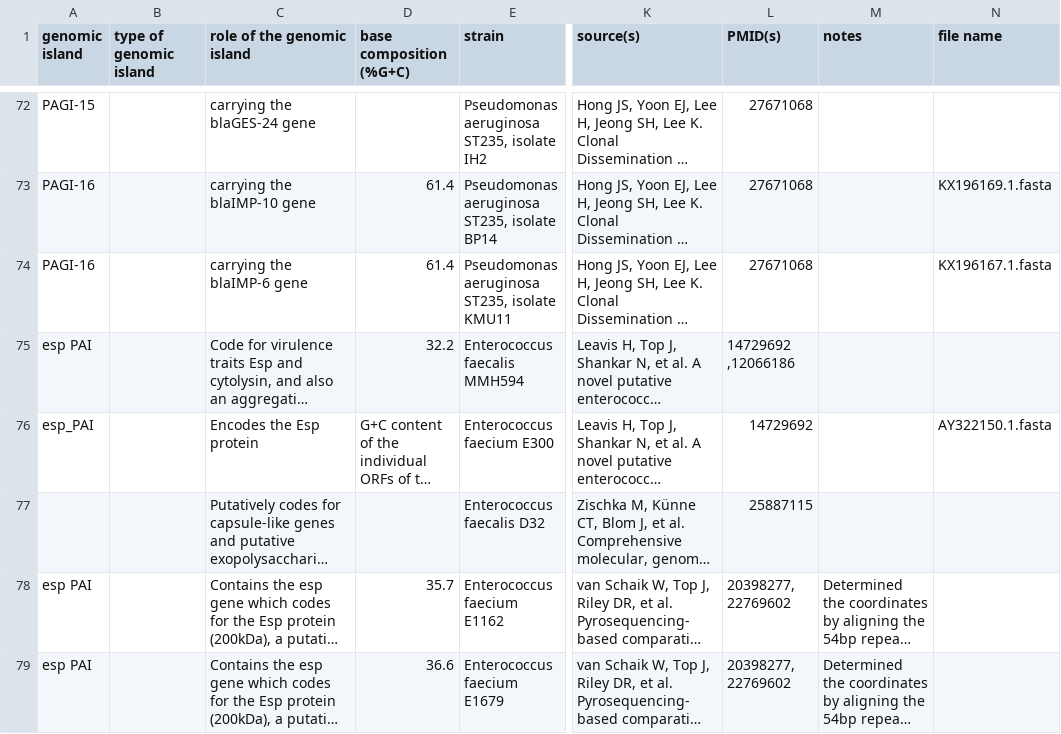
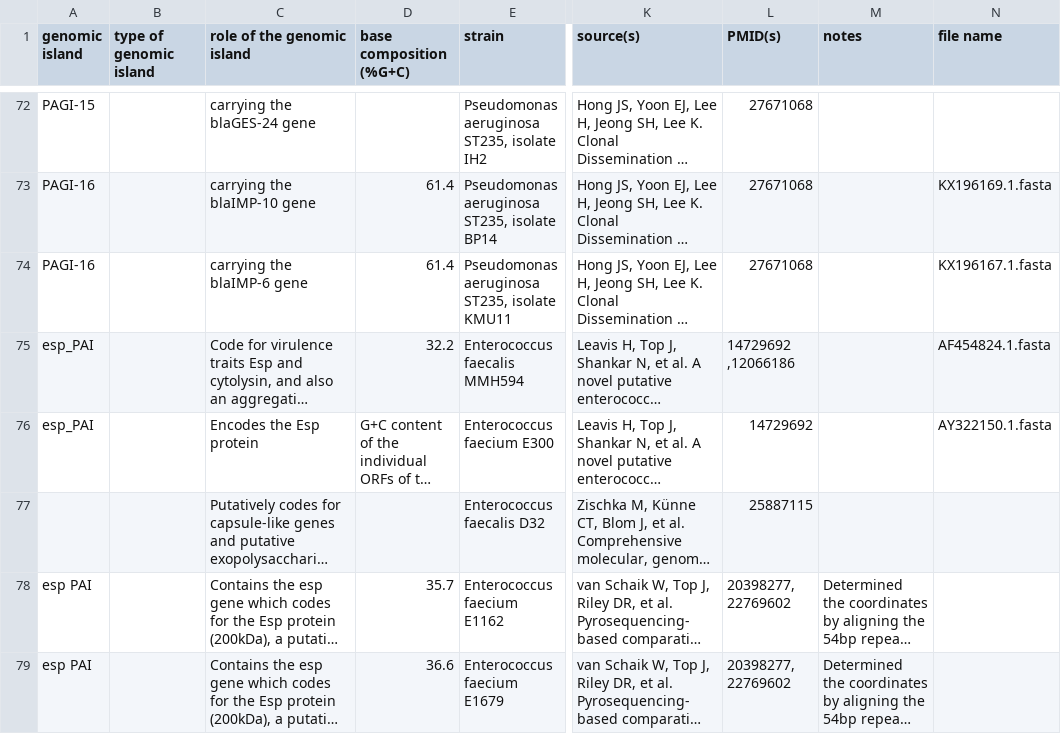
Before and after one commit to brinkmanlab/curated_GIs, a CSV file: GIs.csv, drawn as a sheet; only a part is shown, gaps mark what is left out; long unchanged cells end in …; the diff names each change by its address in the sheet, - before the commit and + after, or states it on an @@ line.

Commit message:
Update GIs.csv

```diff
--- a/GIs.csv
+++ b/GIs.csv
-A75 (genomic island): esp PAI
+A75 (genomic island): esp_PAI
-N75 (file name): (empty)
+N75 (file name): AF454824.1.fasta
```
